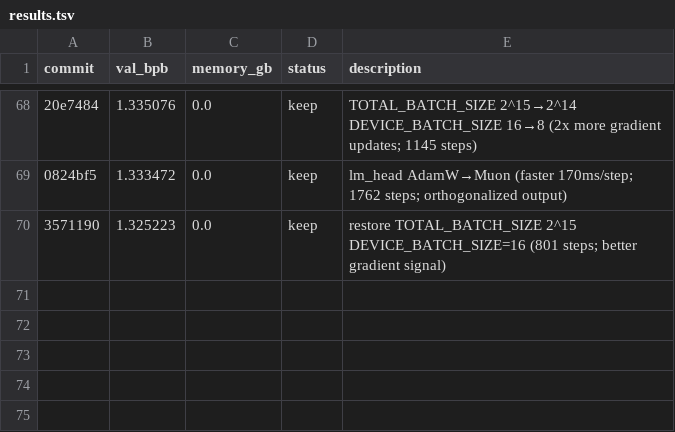
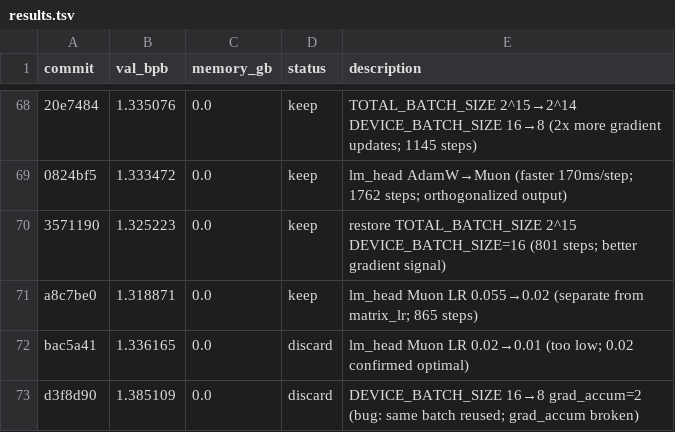
Before and after one commit to ashish-sadh/autoresearch, a TSV file: results.tsv, drawn as a sheet; only a part is shown, gaps mark what is left out; the diff names each change by its address in the sheet, - before the commit and + after, or states it on an @@ line.

```diff
--- a/results.tsv
+++ b/results.tsv
+row 71: a8c7be0 | 1.318871 | 0.0 | keep | lm_head Muon LR 0.055→0.02 (separate from matrix_lr; 865 steps)
+row 72: bac5a41 | 1.336165 | 0.0 | discard | lm_head Muon LR 0.02→0.01 (too low; 0.02 confirmed optimal)
+row 73: d3f8d90 | 1.385109 | 0.0 | discard | DEVICE_BATCH_SIZE 16→8 grad_accum=2 (bug: same batch reused; grad_accum broken)
```
Also changed, not shown: 1 other file.
